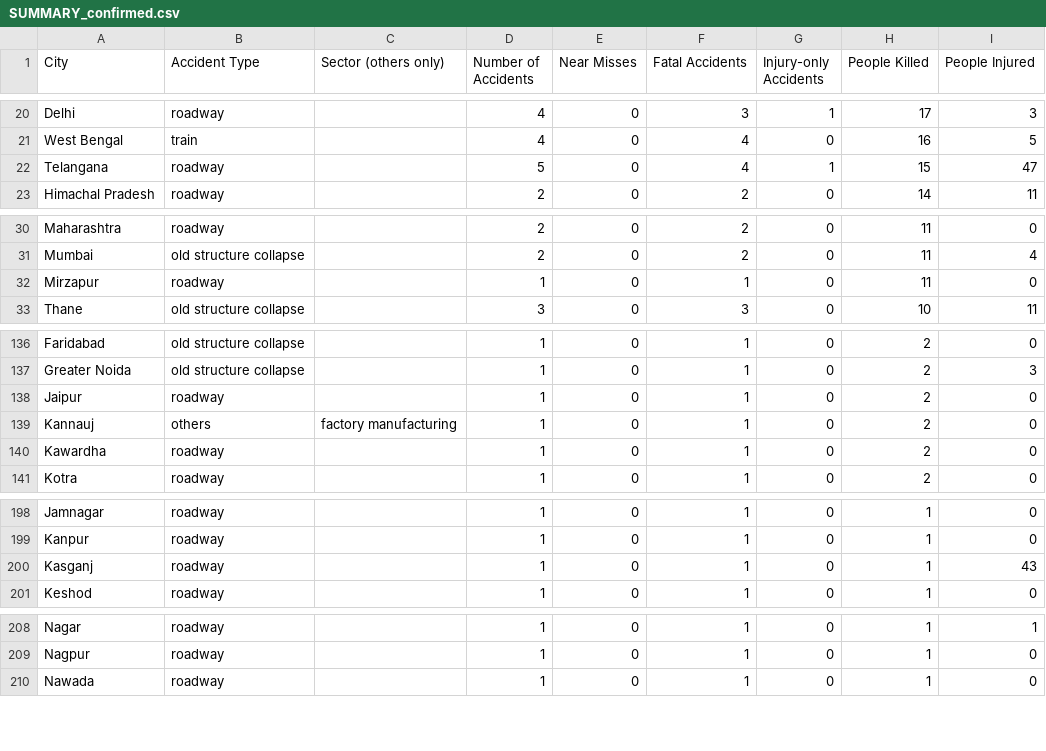
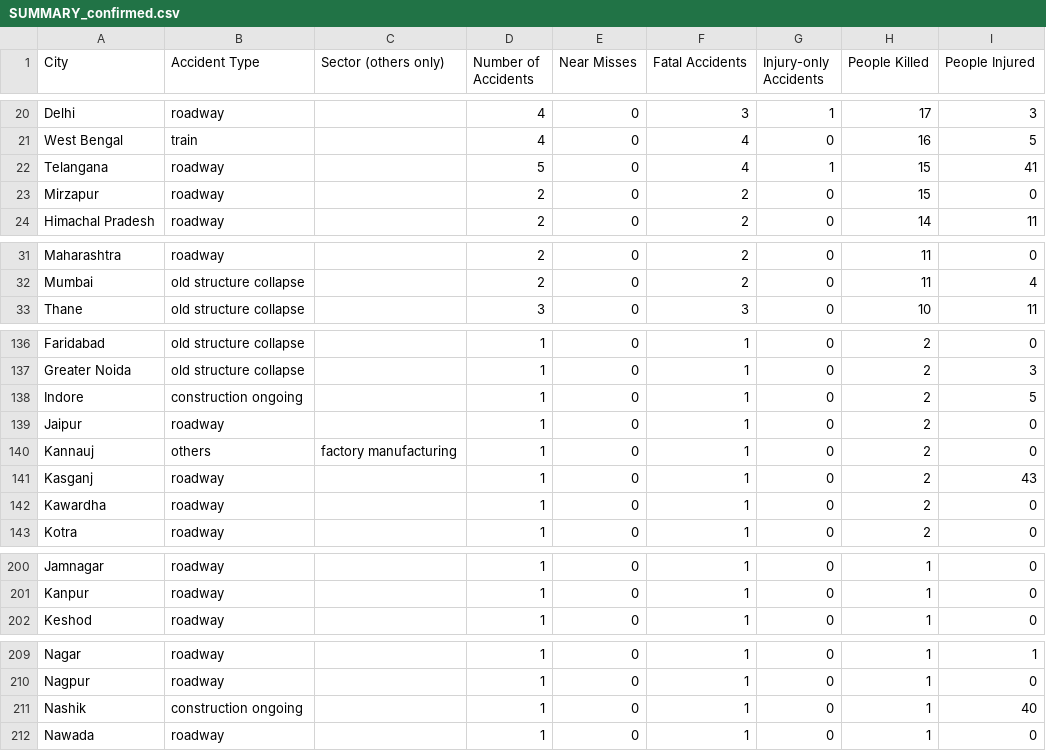
Before and after one commit to kbhattacharjeemsit-cloud/Accident-Monitor, a CSV file: SUMMARY_confirmed.csv, drawn as a sheet; only a part is shown, gaps mark what is left out; the diff covers the shown part only.

```diff
--- a/SUMMARY_confirmed.csv
+++ b/SUMMARY_confirmed.csv
@@ -21,3 +21,4 @@ Delhi,roadway,,4,0,3,1,17,3
 West Bengal,train,,4,0,4,0,16,5
-Telangana,roadway,,5,0,4,1,15,47
+Telangana,roadway,,5,0,4,1,15,41
+Mirzapur,roadway,,2,0,2,0,15,0
 Himachal Pradesh,roadway,,2,0,2,0,14,11
@@ -31,3 +32,2 @@ Maharashtra,roadway,,2,0,2,0,11,0
 Mumbai,old structure collapse,,2,0,2,0,11,4
-Mirzapur,roadway,,1,0,1,0,11,0
 Thane,old structure collapse,,3,0,3,0,10,11
@@ -137,4 +137,6 @@ Faridabad,old structure collapse,,1,0,1,0,2,0
 Greater Noida,old structure collapse,,1,0,1,0,2,3
+Indore,construction ongoing,,1,0,1,0,2,5
 Jaipur,roadway,,1,0,1,0,2,0
 Kannauj,others,factory manufacturing,1,0,1,0,2,0
+Kasganj,roadway,,1,0,1,0,2,43
 Kawardha,roadway,,1,0,1,0,2,0
@@ -199,3 +201,2 @@ Jamnagar,roadway,,1,0,1,0,1,0
 Kanpur,roadway,,1,0,1,0,1,0
-Kasganj,roadway,,1,0,1,0,1,43
 Keshod,roadway,,1,0,1,0,1,0
@@ -209,2 +210,3 @@ Nagar,roadway,,1,0,1,0,1,1
 Nagpur,roadway,,1,0,1,0,1,0
+Nashik,construction ongoing,,1,0,1,0,1,40
 Nawada,roadway,,1,0,1,0,1,0
```
Also changed, not shown: 1 added row elsewhere in this file, SUMMARY_all.csv, TREND_monthly.csv, 4 other files.
